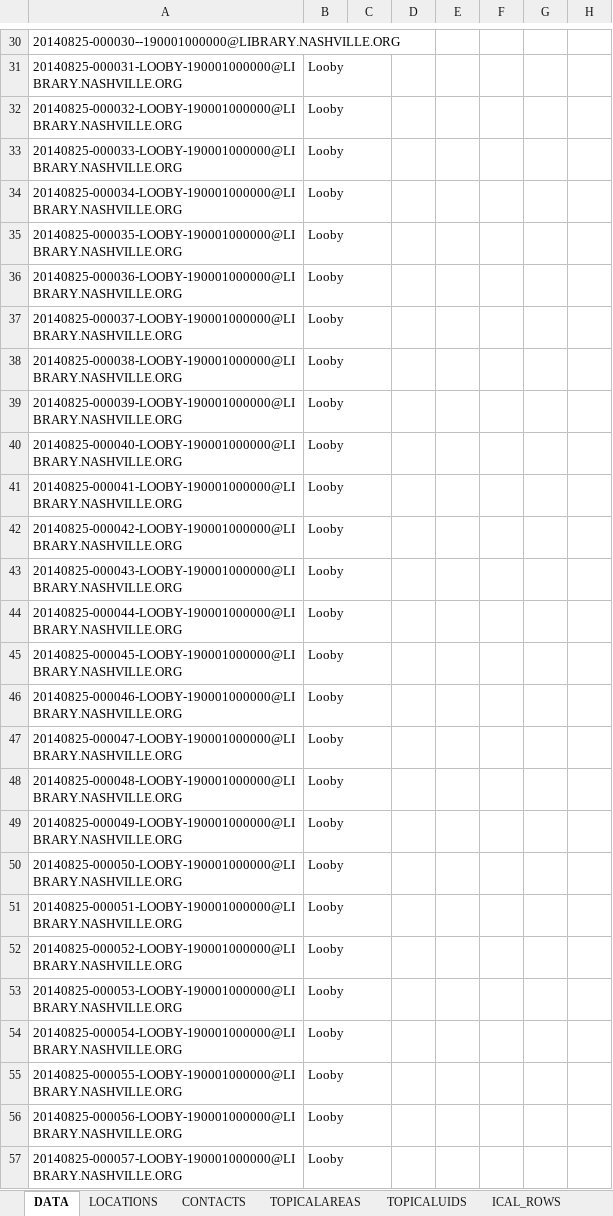
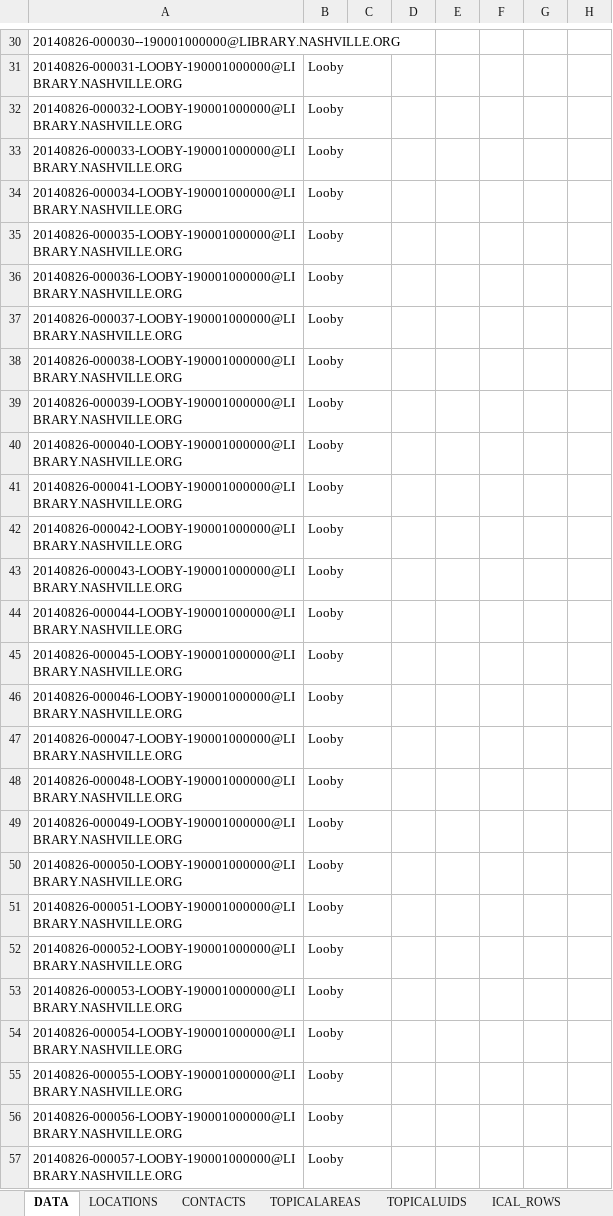
Before and after one commit to kyletcook/Concatenate-Quarterly_Programs, an Excel workbook: 201408_DECJANFEB_LOOBY.xlsx, sheet DATA, drawn as a sheet; only a part is shown, gaps mark what is left out; values as stored, in another font and other column widths than the file's, no borders; table styles not drawn; the diff covers the shown part only; the diff names each change by its address in the sheet, - before the commit and + after, or states it on an @@ line.

```diff
--- a/201408_DECJANFEB_LOOBY.xlsx (sheet DATA)
+++ b/201408_DECJANFEB_LOOBY.xlsx (sheet DATA)
-A30: 20140825-000030--190001000000@LIBRARY.NASHVILLE.ORG
+A30: 20140826-000030--190001000000@LIBRARY.NASHVILLE.ORG
-A31: 20140825-000031-LOOBY-190001000000@LIBRARY.NASHVILLE.ORG
+A31: 20140826-000031-LOOBY-190001000000@LIBRARY.NASHVILLE.ORG
-A32: 20140825-000032-LOOBY-190001000000@LIBRARY.NASHVILLE.ORG
+A32: 20140826-000032-LOOBY-190001000000@LIBRARY.NASHVILLE.ORG
-A33: 20140825-000033-LOOBY-190001000000@LIBRARY.NASHVILLE.ORG
+A33: 20140826-000033-LOOBY-190001000000@LIBRARY.NASHVILLE.ORG
-A34: 20140825-000034-LOOBY-190001000000@LIBRARY.NASHVILLE.ORG
+A34: 20140826-000034-LOOBY-190001000000@LIBRARY.NASHVILLE.ORG
-A35: 20140825-000035-LOOBY-190001000000@LIBRARY.NASHVILLE.ORG
+A35: 20140826-000035-LOOBY-190001000000@LIBRARY.NASHVILLE.ORG
-A36: 20140825-000036-LOOBY-190001000000@LIBRARY.NASHVILLE.ORG
+A36: 20140826-000036-LOOBY-190001000000@LIBRARY.NASHVILLE.ORG
-A37: 20140825-000037-LOOBY-190001000000@LIBRARY.NASHVILLE.ORG
+A37: 20140826-000037-LOOBY-190001000000@LIBRARY.NASHVILLE.ORG
-A38: 20140825-000038-LOOBY-190001000000@LIBRARY.NASHVILLE.ORG
+A38: 20140826-000038-LOOBY-190001000000@LIBRARY.NASHVILLE.ORG
-A39: 20140825-000039-LOOBY-190001000000@LIBRARY.NASHVILLE.ORG
+A39: 20140826-000039-LOOBY-190001000000@LIBRARY.NASHVILLE.ORG
-A40: 20140825-000040-LOOBY-190001000000@LIBRARY.NASHVILLE.ORG
+A40: 20140826-000040-LOOBY-190001000000@LIBRARY.NASHVILLE.ORG
-A41: 20140825-000041-LOOBY-190001000000@LIBRARY.NASHVILLE.ORG
+A41: 20140826-000041-LOOBY-190001000000@LIBRARY.NASHVILLE.ORG
-A42: 20140825-000042-LOOBY-190001000000@LIBRARY.NASHVILLE.ORG
+A42: 20140826-000042-LOOBY-190001000000@LIBRARY.NASHVILLE.ORG
-A43: 20140825-000043-LOOBY-190001000000@LIBRARY.NASHVILLE.ORG
+A43: 20140826-000043-LOOBY-190001000000@LIBRARY.NASHVILLE.ORG
-A44: 20140825-000044-LOOBY-190001000000@LIBRARY.NASHVILLE.ORG
+A44: 20140826-000044-LOOBY-190001000000@LIBRARY.NASHVILLE.ORG
-A45: 20140825-000045-LOOBY-190001000000@LIBRARY.NASHVILLE.ORG
+A45: 20140826-000045-LOOBY-190001000000@LIBRARY.NASHVILLE.ORG
-A46: 20140825-000046-LOOBY-190001000000@LIBRARY.NASHVILLE.ORG
+A46: 20140826-000046-LOOBY-190001000000@LIBRARY.NASHVILLE.ORG
-A47: 20140825-000047-LOOBY-190001000000@LIBRARY.NASHVILLE.ORG
+A47: 20140826-000047-LOOBY-190001000000@LIBRARY.NASHVILLE.ORG
-A48: 20140825-000048-LOOBY-190001000000@LIBRARY.NASHVILLE.ORG
+A48: 20140826-000048-LOOBY-190001000000@LIBRARY.NASHVILLE.ORG
-A49: 20140825-000049-LOOBY-190001000000@LIBRARY.NASHVILLE.ORG
+A49: 20140826-000049-LOOBY-190001000000@LIBRARY.NASHVILLE.ORG
-A50: 20140825-000050-LOOBY-190001000000@LIBRARY.NASHVILLE.ORG
+A50: 20140826-000050-LOOBY-190001000000@LIBRARY.NASHVILLE.ORG
-A51: 20140825-000051-LOOBY-190001000000@LIBRARY.NASHVILLE.ORG
+A51: 20140826-000051-LOOBY-190001000000@LIBRARY.NASHVILLE.ORG
-A52: 20140825-000052-LOOBY-190001000000@LIBRARY.NASHVILLE.ORG
+A52: 20140826-000052-LOOBY-190001000000@LIBRARY.NASHVILLE.ORG
-A53: 20140825-000053-LOOBY-190001000000@LIBRARY.NASHVILLE.ORG
+A53: 20140826-000053-LOOBY-190001000000@LIBRARY.NASHVILLE.ORG
-A54: 20140825-000054-LOOBY-190001000000@LIBRARY.NASHVILLE.ORG
+A54: 20140826-000054-LOOBY-190001000000@LIBRARY.NASHVILLE.ORG
-A55: 20140825-000055-LOOBY-190001000000@LIBRARY.NASHVILLE.ORG
+A55: 20140826-000055-LOOBY-190001000000@LIBRARY.NASHVILLE.ORG
-A56: 20140825-000056-LOOBY-190001000000@LIBRARY.NASHVILLE.ORG
+A56: 20140826-000056-LOOBY-190001000000@LIBRARY.NASHVILLE.ORG
-A57: 20140825-000057-LOOBY-190001000000@LIBRARY.NASHVILLE.ORG
+A57: 20140826-000057-LOOBY-190001000000@LIBRARY.NASHVILLE.ORG
```
Also changed, not shown: 471 edited cells elsewhere in this sheet, sheet ICAL_ROWS, sheet TOPICALAREAS, 2 other files.
